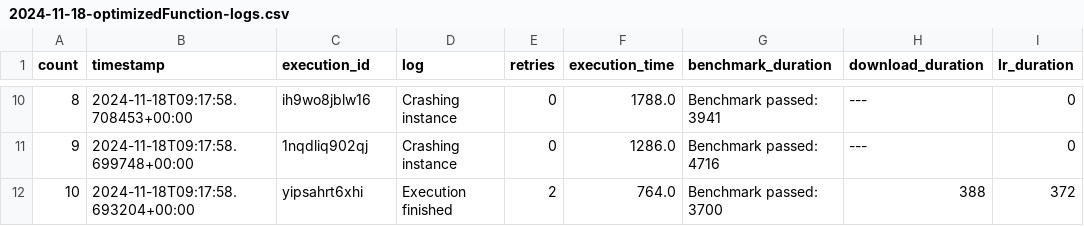
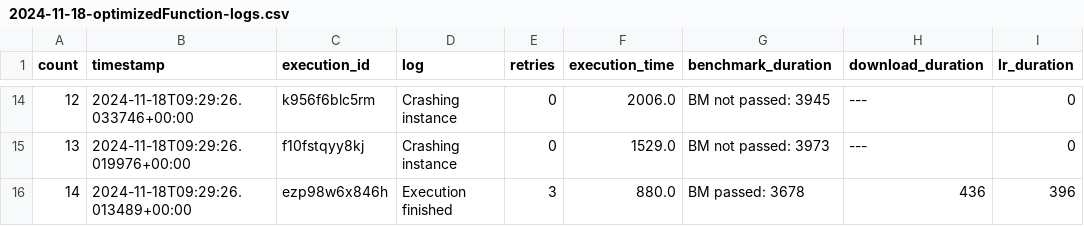
Before and after one commit to nilshoeller/minos, a CSV file: jupyter/logs_archive/2024-11-18-optimizedFunction-logs.csv, drawn as a sheet; only a part is shown, gaps mark what is left out; removed rows and columns are numbered as before the commit, all else as after; the diff covers the shown part only; the diff names each change by its address in the sheet, - before the commit and + after, or states it on an @@ line.

```diff
--- a/jupyter/logs_archive/2024-11-18-optimizedFunction-logs.csv
+++ b/jupyter/logs_archive/2024-11-18-optimizedFunction-logs.csv
@@ column A (count) renumbered between rows 3 and 15 @@
-B14 (timestamp): 2024-11-18T09:17:58.708453+00:00
+B14 (timestamp): 2024-11-18T09:29:26.033746+00:00
-C14 (execution_id): ih9wo8jblw16
+C14 (execution_id): k956f6blc5rm
-F14 (execution_time): 1788.0
+F14 (execution_time): 2006.0
-G14 (benchmark_duration): Benchmark passed: 3941
+G14 (benchmark_duration): BM not passed: 3945
-B15 (timestamp): 2024-11-18T09:17:58.699748+00:00
+B15 (timestamp): 2024-11-18T09:29:26.019976+00:00
-C15 (execution_id): 1nqdliq902qj
+C15 (execution_id): f10fstqyy8kj
-F15 (execution_time): 1286.0
+F15 (execution_time): 1529.0
-G15 (benchmark_duration): Benchmark passed: 4716
+G15 (benchmark_duration): BM not passed: 3973
-row 12: 10 | 2024-11-18T09:17:58.693204+00:00 | yipsahrt6xhi | Execution finished | 2 | 764.0 | Benchmark passed: 3700 | 388 | 372
+row 16: 14 | 2024-11-18T09:29:26.013489+00:00 | ezp98w6x846h | Execution finished | 3 | 880.0 | BM passed: 3678 | 436 | 396
```
Also changed, not shown: 6 added rows, 2 removed rows and 24 edited cells elsewhere in this file, jupyter/logs_archive/2024-11-18-baselineFunction-logs.csv, 3 other files.
